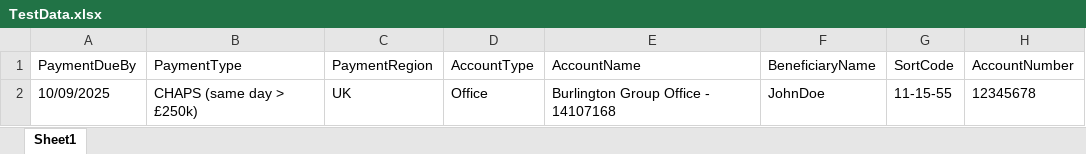
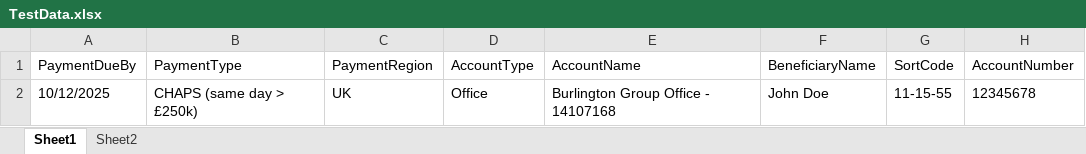
Before and after one commit to Sugandan05/FionaAutomation, an Excel workbook: Config/TestData.xlsx, sheet Sheet1, drawn as a sheet; only a part is shown; values as stored, in another font and other column widths than the file's, no borders; the diff names each change by its address in the sheet, - before the commit and + after, or states it on an @@ line.

```diff
--- a/Config/TestData.xlsx (sheet Sheet1)
+++ b/Config/TestData.xlsx (sheet Sheet1)
+sheet tab: Sheet2
-A2 (PaymentDueBy): 10/09/2025
+A2 (PaymentDueBy): 10/12/2025
-F2 (BeneficiaryName): JohnDoe
+F2 (BeneficiaryName): John Doe
```
Also changed, not shown: Config/Testcases.xlsx, bin/Debug/net8.0/Config/Testcases.xlsx, 28 other files.
